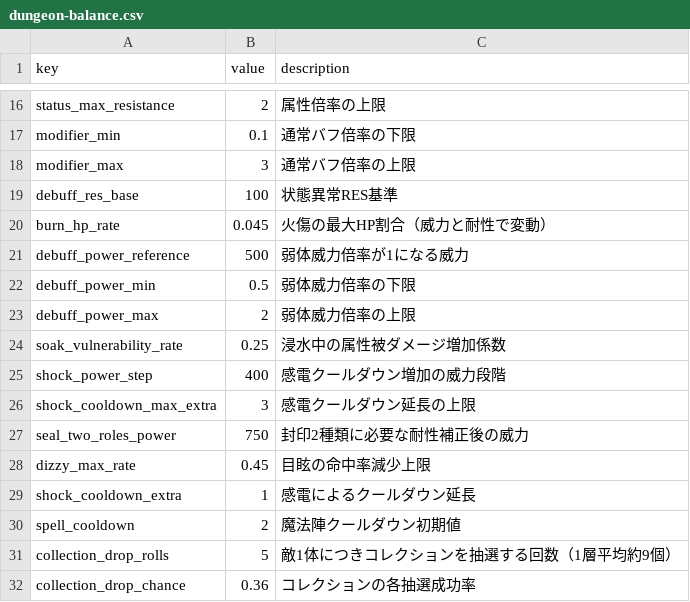
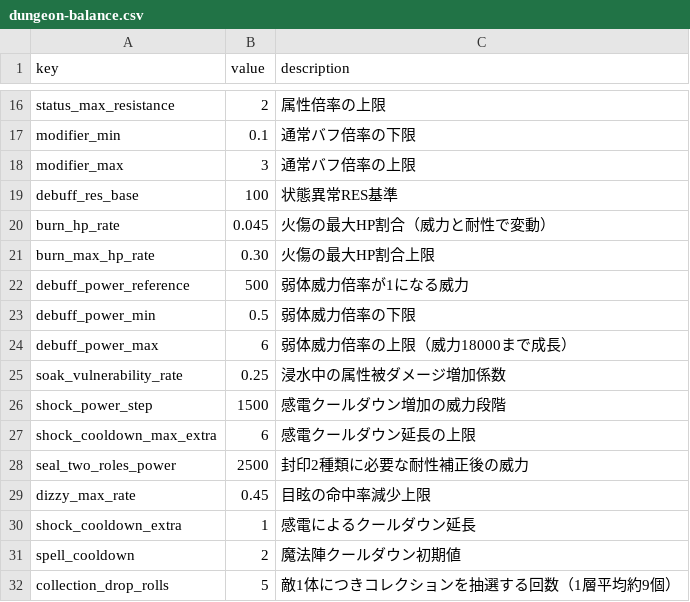
Before and after one commit to Katsuya100/magia-fantasy-larp-tool, a CSV file: assets/data/dungeon-balance.csv, drawn as a sheet; only a part is shown, gaps mark what is left out; the shorter side is filled out with more unchanged rows.

Commit message:
balance(dungeon): extend debuff power scaling beyond 1000

```diff
--- a/assets/data/dungeon-balance.csv
+++ b/assets/data/dungeon-balance.csv
@@ -20,9 +20,10 @@ debuff_res_base,100,状態異常RES基準
 burn_hp_rate,0.045,火傷の最大HP割合（威力と耐性で変動）
+burn_max_hp_rate,0.30,火傷の最大HP割合上限
 debuff_power_reference,500,弱体威力倍率が1になる威力
 debuff_power_min,0.5,弱体威力倍率の下限
-debuff_power_max,2,弱体威力倍率の上限
+debuff_power_max,6,弱体威力倍率の上限（威力18000まで成長）
 soak_vulnerability_rate,0.25,浸水中の属性被ダメージ増加係数
-shock_power_step,400,感電クールダウン増加の威力段階
-shock_cooldown_max_extra,3,感電クールダウン延長の上限
-seal_two_roles_power,750,封印2種類に必要な耐性補正後の威力
+shock_power_step,1500,感電クールダウン増加の威力段階
+shock_cooldown_max_extra,6,感電クールダウン延長の上限
+seal_two_roles_power,2500,封印2種類に必要な耐性補正後の威力
 dizzy_max_rate,0.45,目眩の命中率減少上限
```
